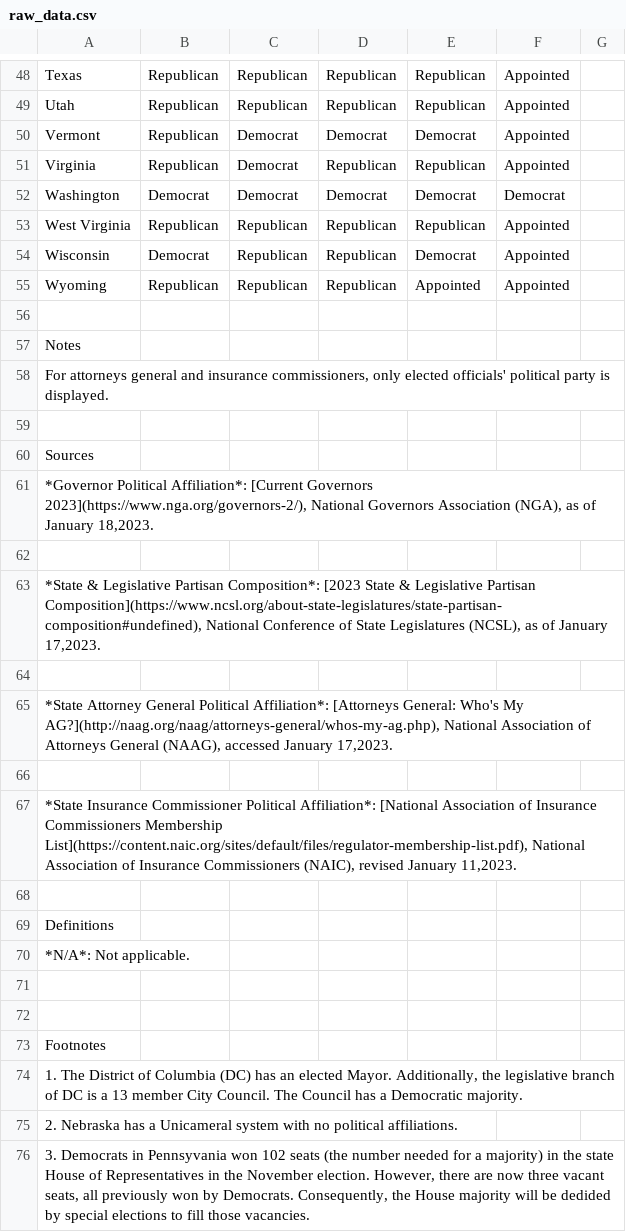
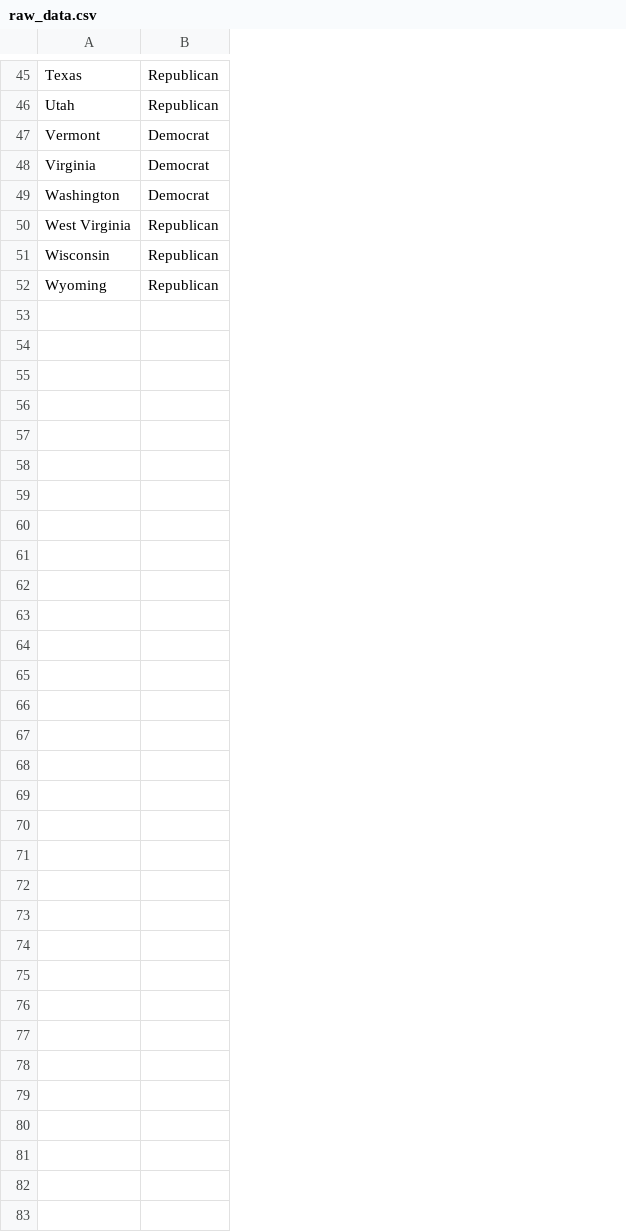
Before and after one commit to amhansen2/DS2500, a CSV file: raw_data.csv, drawn as a sheet; only a part is shown, gaps mark what is left out; removed rows and columns are numbered as before the commit, all else as after; the diff covers the shown part only; the diff names each change by its address in the sheet, - before the commit and + after, or states it on an @@ line.

```diff
--- a/raw_data.csv
+++ b/raw_data.csv
-column C, rows 48-55: Republican | Republican | Democrat | Democrat | Democrat | Republican | Republican | Republican
-column D, rows 48-55: Republican | Republican | Democrat | Republican | Democrat | Republican | Republican | Republican
-column E, rows 48-55: Republican | Republican | Democrat | Republican | Democrat | Republican | Democrat | Appointed
-column F, rows 48-55: Appointed | Appointed | Appointed | Appointed | Democrat | Appointed | Appointed | Appointed
-column G, empty
-B47:B48: Republican
+B47:B48: Democrat
-B51: Democrat
+B51: Republican
-row 56: (empty)
-row 57: Notes
-row 58: For attorneys general and insurance commissioners, only elected officials' political party is displayed.
-row 59: (empty)
-row 60: Sources
-row 61: *Governor Political Affiliation*: [Current Governors 2023](https://www.nga.org/governors-2/), National Governors Association (NGA), as of January 18,2023.
-row 62: (empty)
-row 63: *State & Legislative Partisan Composition*: [2023 State & Legislative Partisan Composition](https://www.ncsl.org/about-state-legislatures/state-partisan-composition#undefined), National Conference of State Legislatures (NCSL), as of January 17,2023.
-row 64: (empty)
-row 65: *State Attorney General Political Affiliation*: [Attorneys General: Who's My AG?](http://naag.org/naag/attorneys-general/whos-my-ag.php), National Association of Attorneys General (NAAG), accessed January 17,2023.
-row 66: (empty)
-row 67: *State Insurance Commissioner Political Affiliation*: [National Association of Insurance Commissioners Membership List](https://content.naic.org/sites/default/files/regulator-membership-list.pdf), National Association of Insurance Commissioners (NAIC), revised January 11,2023.
-row 68: (empty)
-row 69: Definitions
-row 70: *N/A*: Not applicable.
-row 71: (empty)
-row 72: (empty)
-row 73: Footnotes
-row 74: 1. The District of Columbia (DC) has an elected Mayor. Additionally, the legislative branch of DC is a 13 member City Council. The Council has a Democratic majority.
-row 75: 2. Nebraska has a Unicameral system with no political affiliations.
-row 76: 3. Democrats in Pennsyvania won 102 seats (the number needed for a majority) in the state House of Representatives in the November election. However, there are now three vacant seats, all previously won by Democrats. Consequently, the House majority will be dedided by special elections to fill those vacancies.
```
Also changed, not shown: 3 removed rows and 8 edited cells elsewhere in this file.
